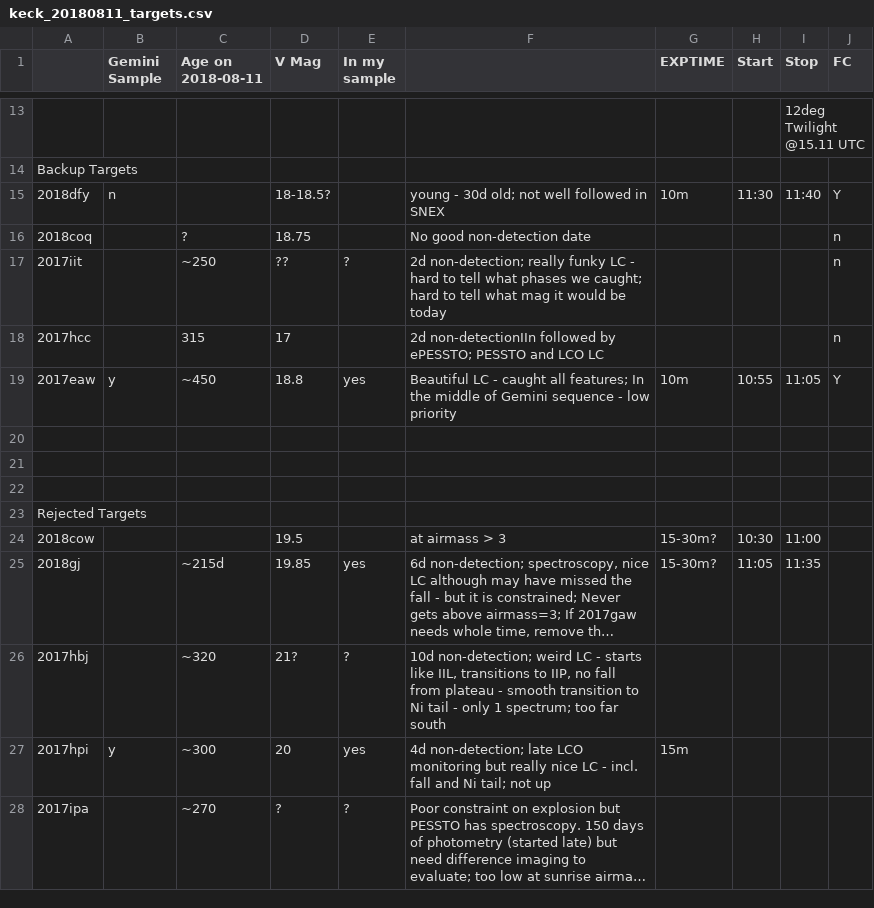
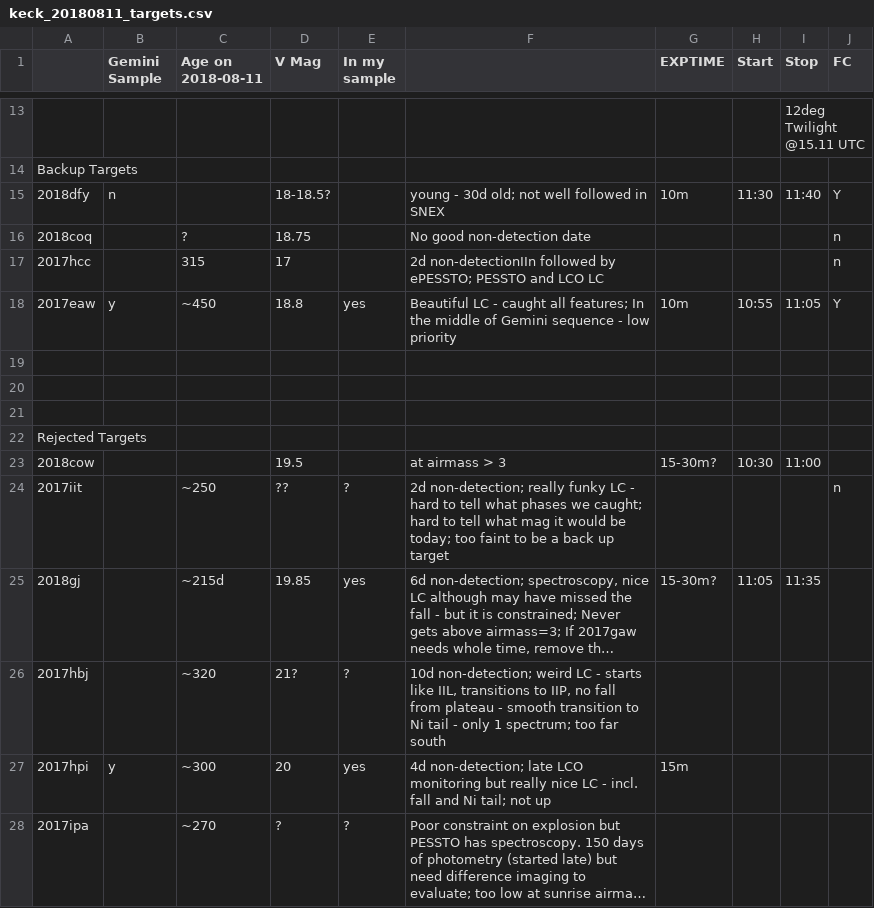
Before and after one commit to svalenti/Keck_observations, a CSV file: 20180811_lris/visibility/keck_20180811_targets.csv, drawn as a sheet; only a part is shown, gaps mark what is left out; long unchanged cells end in …; removed rows and columns are numbered as before the commit, all else as after; the diff names each change by its address in the sheet, - before the commit and + after, or states it on an @@ line.

Commit message:
removing 2017iit from backups at it is too faint

```diff
--- a/20180811_lris/visibility/keck_20180811_targets.csv
+++ b/20180811_lris/visibility/keck_20180811_targets.csv
-row 17: 2017iit |  | ~250 | ?? | ? | 2d non-detection; really funky LC - hard to tell what phases we caught; hard to tell what mag it would be today |  |  |  | n
+row 24: 2017iit |  | ~250 | ?? | ? | 2d non-detection; really funky LC - hard to tell what phases we caught; hard to tell what mag it would be today; too faint to be a back up target |  |  |  | n
```
Also changed, not shown: 1 other file.
